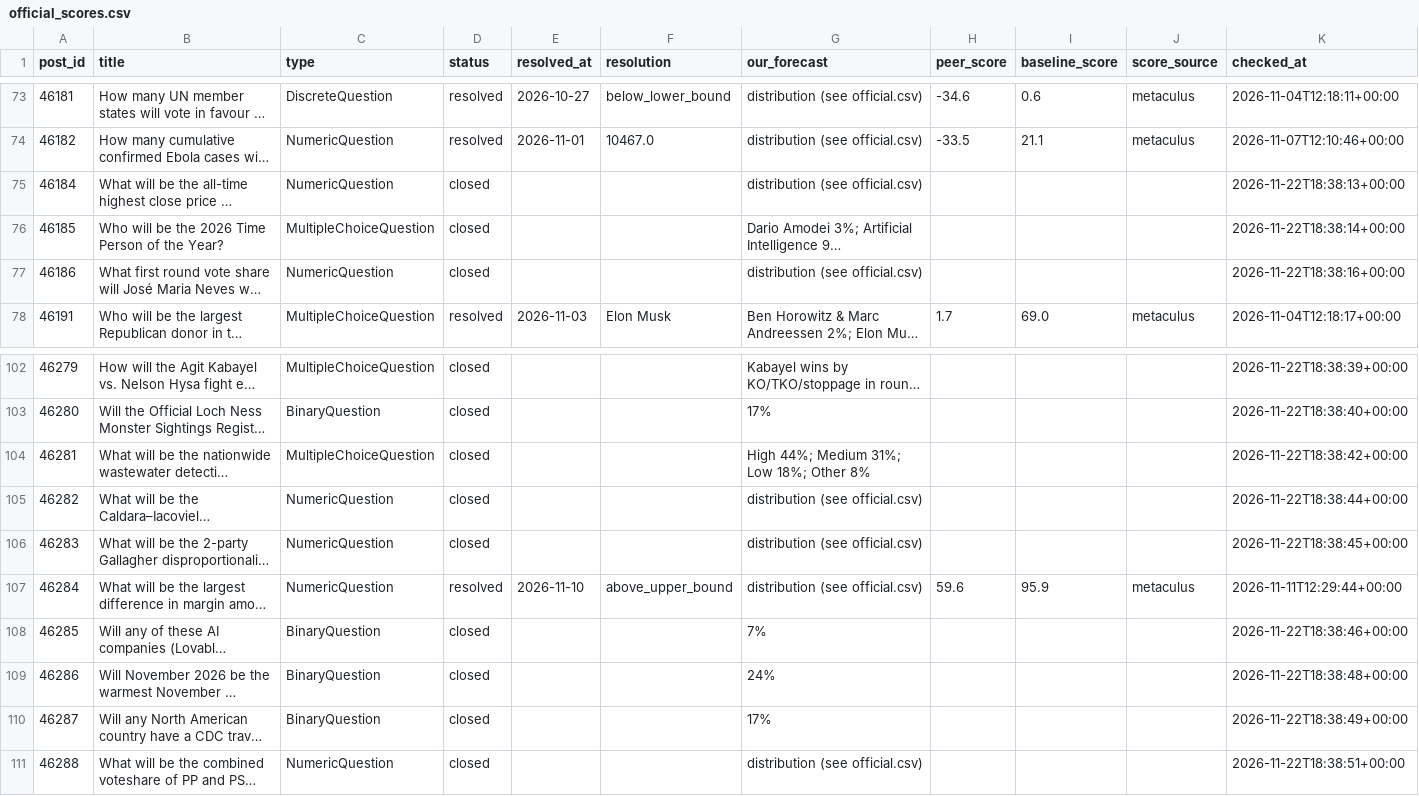
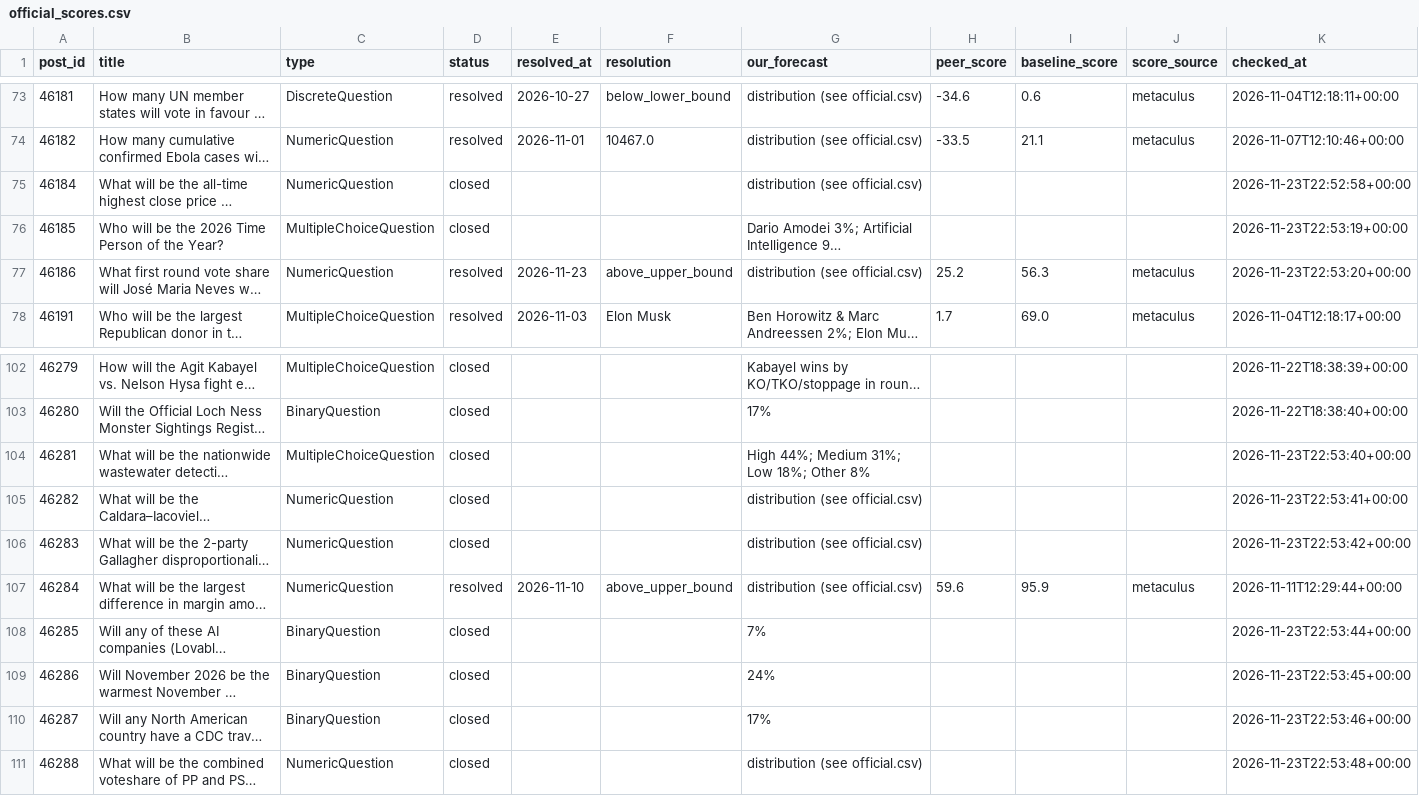
Before and after one commit to jrichardet77-dev/forecast-bot, a CSV file: data/official_scores.csv, drawn as a sheet; only a part is shown, gaps mark what is left out; long unchanged cells end in …; the diff covers the shown part only; the diff names each change by its address in the sheet, - before the commit and + after, or states it on an @@ line.

Commit message:
Official scores

```diff
--- a/data/official_scores.csv
+++ b/data/official_scores.csv
-K75 (checked_at): 2026-11-22T18:38:13+00:00
+K75 (checked_at): 2026-11-23T22:52:58+00:00
-K76 (checked_at): 2026-11-22T18:38:14+00:00
+K76 (checked_at): 2026-11-23T22:53:19+00:00
-D77 (status): closed
+D77 (status): resolved
-E77 (resolved_at): (empty)
+E77 (resolved_at): 2026-11-23
-F77 (resolution): (empty)
+F77 (resolution): above_upper_bound
-H77 (peer_score): (empty)
+H77 (peer_score): 25.2
-I77 (baseline_score): (empty)
+I77 (baseline_score): 56.3
-J77 (score_source): (empty)
+J77 (score_source): metaculus
-K77 (checked_at): 2026-11-22T18:38:16+00:00
+K77 (checked_at): 2026-11-23T22:53:20+00:00
-K104 (checked_at): 2026-11-22T18:38:42+00:00
+K104 (checked_at): 2026-11-23T22:53:40+00:00
-K105 (checked_at): 2026-11-22T18:38:44+00:00
+K105 (checked_at): 2026-11-23T22:53:41+00:00
-K106 (checked_at): 2026-11-22T18:38:45+00:00
+K106 (checked_at): 2026-11-23T22:53:42+00:00
-K108 (checked_at): 2026-11-22T18:38:46+00:00
+K108 (checked_at): 2026-11-23T22:53:44+00:00
-K109 (checked_at): 2026-11-22T18:38:48+00:00
+K109 (checked_at): 2026-11-23T22:53:45+00:00
-K110 (checked_at): 2026-11-22T18:38:49+00:00
+K110 (checked_at): 2026-11-23T22:53:46+00:00
-K111 (checked_at): 2026-11-22T18:38:51+00:00
+K111 (checked_at): 2026-11-23T22:53:48+00:00
```
Also changed, not shown: 31 edited cells elsewhere in this file.
